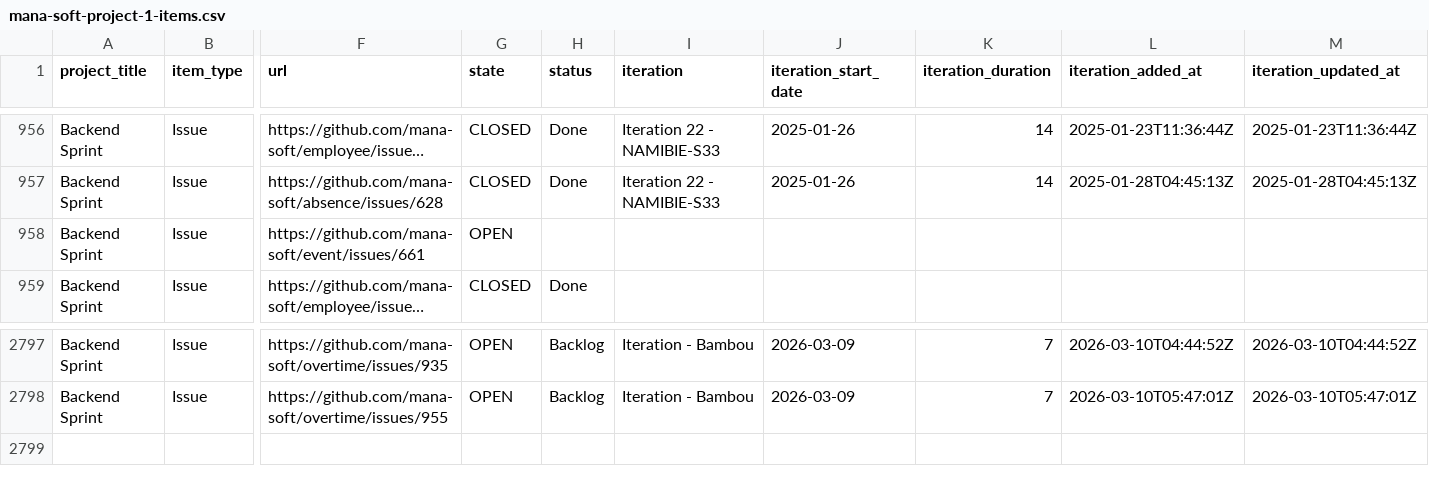
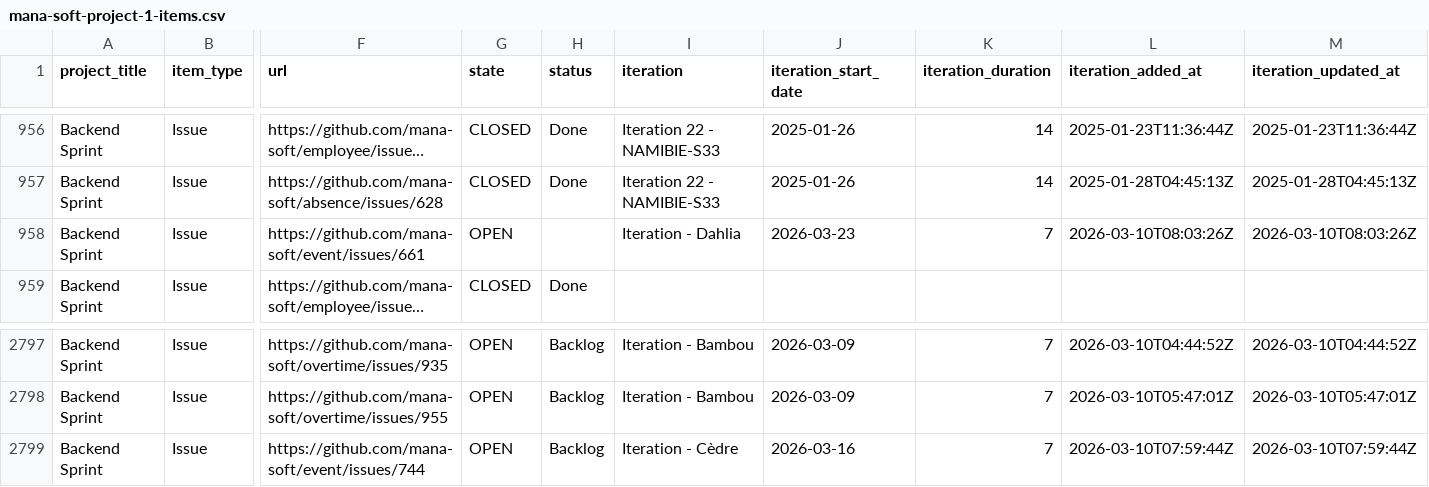
Before and after one commit to siven76/dev-dashboard, a CSV file: docs/briefs/mana-soft-project-1-items.csv, drawn as a sheet; only a part is shown, gaps mark what is left out; long unchanged cells end in …; rows hold the shown columns only; the diff names each change by its address in the sheet, - before the commit and + after, or states it on an @@ line.

```diff
--- a/docs/briefs/mana-soft-project-1-items.csv
+++ b/docs/briefs/mana-soft-project-1-items.csv
-I958 (iteration): (empty)
+I958 (iteration): Iteration - Dahlia
-J958 (iteration_start_date): (empty)
+J958 (iteration_start_date): 2026-03-23
-K958 (iteration_duration): (empty)
+K958 (iteration_duration): 7
-L958 (iteration_added_at): (empty)
+L958 (iteration_added_at): 2026-03-10T08:03:26Z
-M958 (iteration_updated_at): (empty)
+M958 (iteration_updated_at): 2026-03-10T08:03:26Z
+row 2799: Backend Sprint | Issue | https://github.com/mana-soft/event/issues/744 | OPEN | Backlog | Iteration - Cèdre | 2026-03-16 | 7 | 2026-03-10T07:59:44Z | 2026-03-10T07:59:44Z
```
Also changed, not shown: 2 other files.
